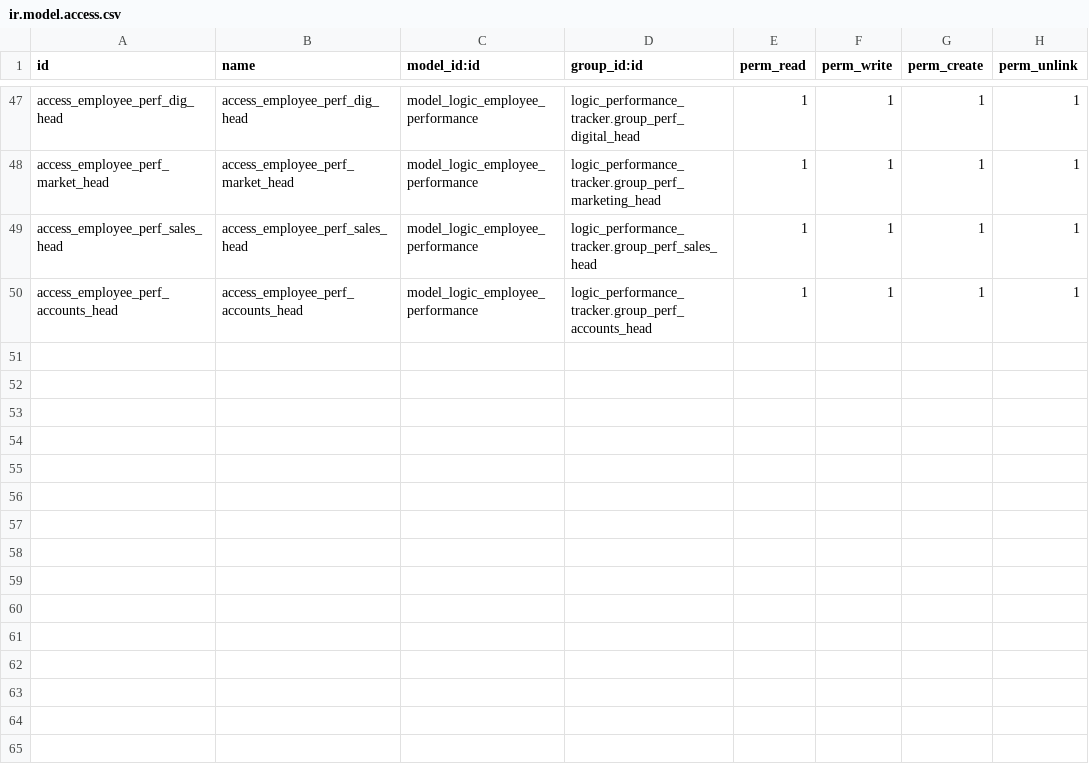
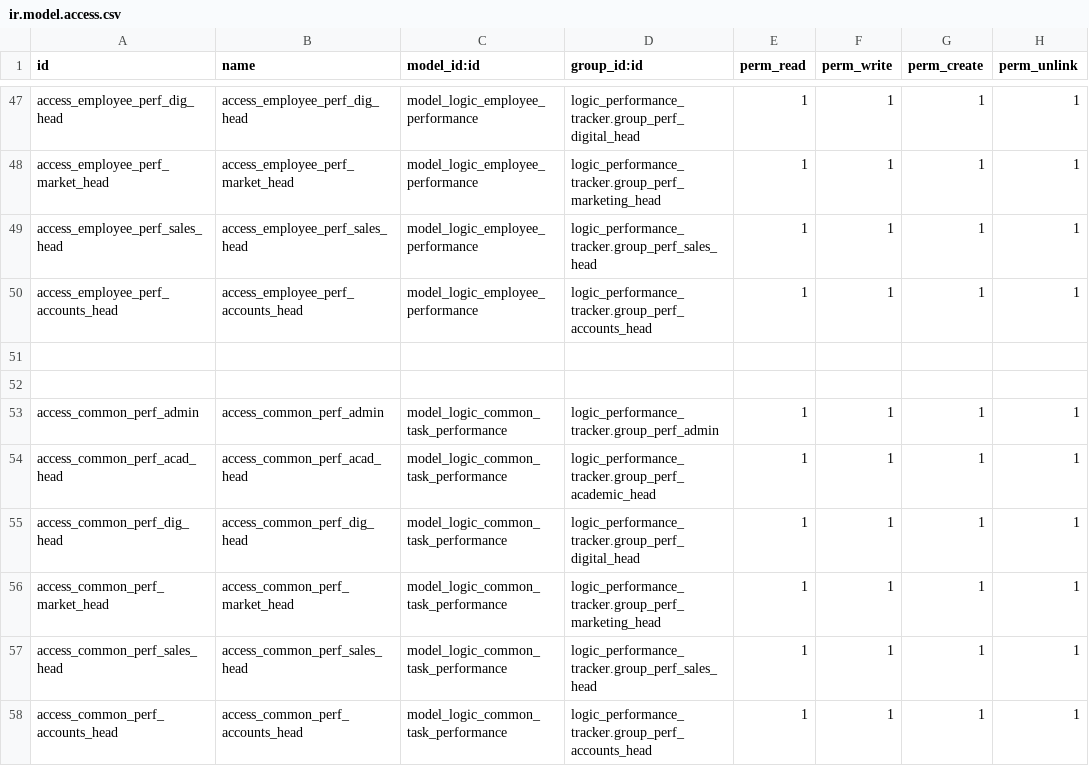
Before and after one commit to Logic-School/logic_performance_tracker, a CSV file: security/ir.model.access.csv, drawn as a sheet; only a part is shown, gaps mark what is left out; the diff names each change by its address in the sheet, - before the commit and + after, or states it on an @@ line.

```diff
--- a/security/ir.model.access.csv
+++ b/security/ir.model.access.csv
+row 51: (empty)
+row 52: (empty)
+row 53: access_common_perf_admin | access_common_perf_admin | model_logic_common_task_performance | logic_performance_tracker.group_perf_admin | 1 | 1 | 1 | 1
+row 54: access_common_perf_acad_head | access_common_perf_acad_head | model_logic_common_task_performance | logic_performance_tracker.group_perf_academic_head | 1 | 1 | 1 | 1
+row 55: access_common_perf_dig_head | access_common_perf_dig_head | model_logic_common_task_performance | logic_performance_tracker.group_perf_digital_head | 1 | 1 | 1 | 1
+row 56: access_common_perf_market_head | access_common_perf_market_head | model_logic_common_task_performance | logic_performance_tracker.group_perf_marketing_head | 1 | 1 | 1 | 1
+row 57: access_common_perf_sales_head | access_common_perf_sales_head | model_logic_common_task_performance | logic_performance_tracker.group_perf_sales_head | 1 | 1 | 1 | 1
+row 58: access_common_perf_accounts_head | access_common_perf_accounts_head | model_logic_common_task_performance | logic_performance_tracker.group_perf_accounts_head | 1 | 1 | 1 | 1
```
Also changed, not shown: 16 other files.
